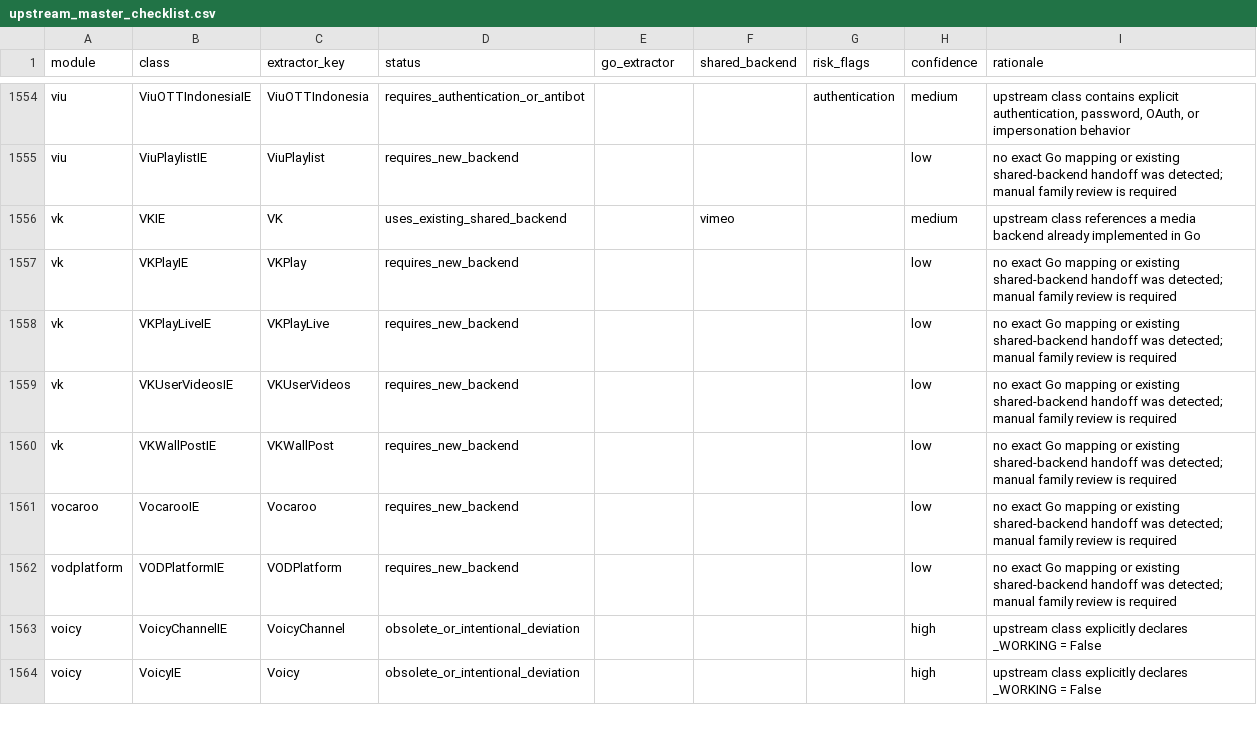
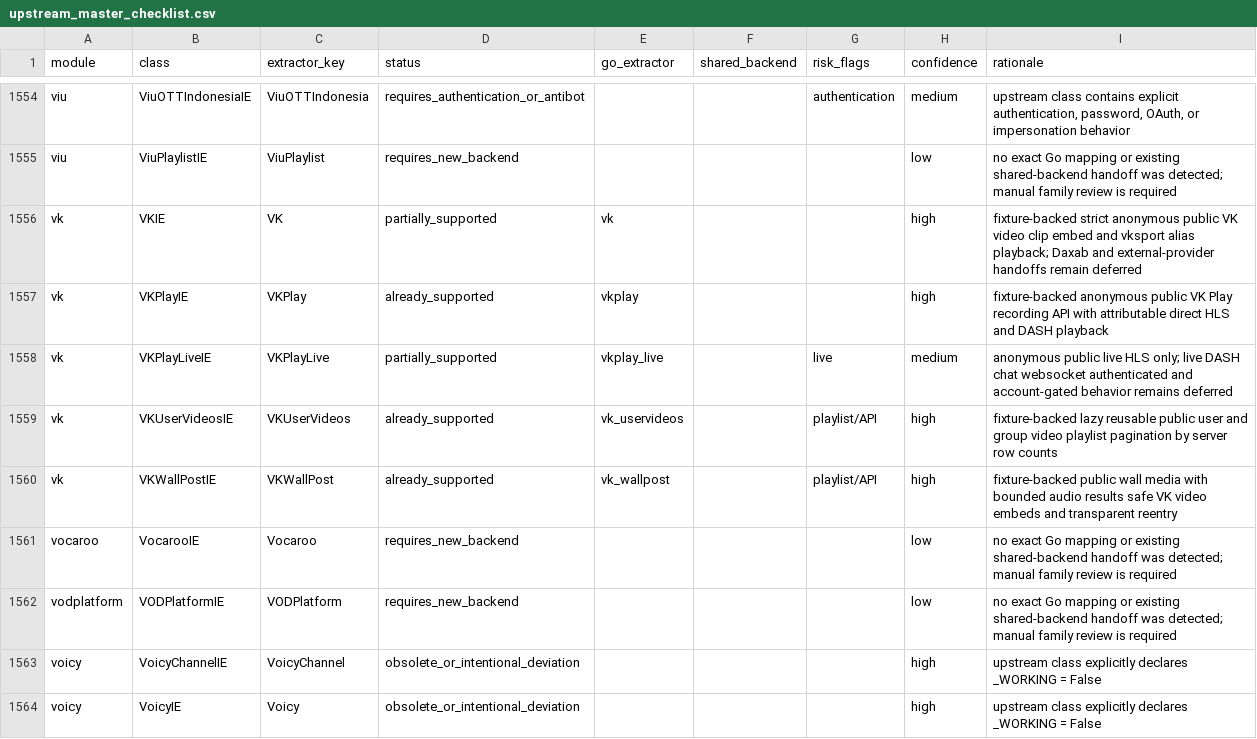
Before and after one commit to tejasa97/youtube_dlp, a CSV file: conformance/extractors/upstream_master_checklist.csv, drawn as a sheet; only a part is shown, gaps mark what is left out.

Commit message:
feat: add VK public ecosystem

```diff
--- a/conformance/extractors/upstream_master_checklist.csv
+++ b/conformance/extractors/upstream_master_checklist.csv
@@ -1555,7 +1555,7 @@ viu,ViuOTTIndonesiaIE,ViuOTTIndonesia,requires_authentication_or_antibot,,,authe
 viu,ViuPlaylistIE,ViuPlaylist,requires_new_backend,,,,low,no exact Go mapping or existing shared-backend handoff was detected; manual family review is required
-vk,VKIE,VK,uses_existing_shared_backend,,vimeo,,medium,upstream class references a media backend already implemented in Go
-vk,VKPlayIE,VKPlay,requires_new_backend,,,,low,no exact Go mapping or existing shared-backend handoff was detected; manual family review is required
-vk,VKPlayLiveIE,VKPlayLive,requires_new_backend,,,,low,no exact Go mapping or existing shared-backend handoff was detected; manual family review is required
-vk,VKUserVideosIE,VKUserVideos,requires_new_backend,,,,low,no exact Go mapping or existing shared-backend handoff was detected; manual family review is required
-vk,VKWallPostIE,VKWallPost,requires_new_backend,,,,low,no exact Go mapping or existing shared-backend handoff was detected; manual family review is required
+vk,VKIE,VK,partially_supported,vk,,,high,fixture-backed strict anonymous public VK video clip embed and vksport alias playback; Daxab and external-provider handoffs remain deferred
+vk,VKPlayIE,VKPlay,already_supported,vkplay,,,high,fixture-backed anonymous public VK Play recording API with attributable direct HLS and DASH playback
+vk,VKPlayLiveIE,VKPlayLive,partially_supported,vkplay_live,,live,medium,anonymous public live HLS only; live DASH chat websocket authenticated and account-gated behavior remains deferred
+vk,VKUserVideosIE,VKUserVideos,already_supported,vk_uservideos,,playlist/API,high,fixture-backed lazy reusable public user and group video playlist pagination by server row counts
+vk,VKWallPostIE,VKWallPost,already_supported,vk_wallpost,,playlist/API,high,fixture-backed public wall media with bounded audio results safe VK video embeds and transparent reentry
 vocaroo,VocarooIE,Vocaroo,requires_new_backend,,,,low,no exact Go mapping or existing shared-backend handoff was detected; manual family review is required
```
Also changed, not shown: 33 other files.
